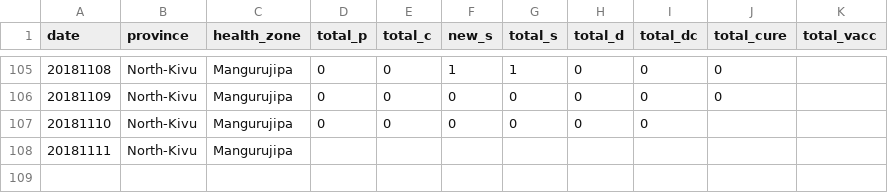
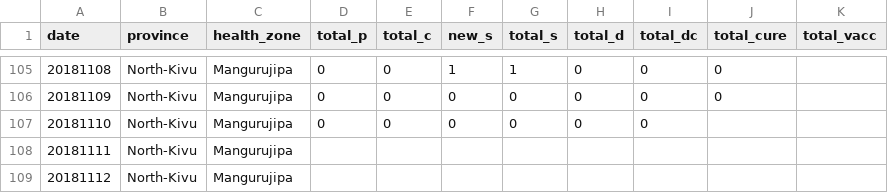
Before and after one commit to sophiemeakin/ebola_drc, a CSV file: data/health_zone/ebola_drc-Mangurujipa.csv, drawn as a sheet; only a part is shown, gaps mark what is left out.

```diff
--- a/data/health_zone/ebola_drc-Mangurujipa.csv
+++ b/data/health_zone/ebola_drc-Mangurujipa.csv
@@ -108 +108,2 @@ date,province,health_zone,total_p,total_c,new_s,total_s,total_d,total_dc,total_c
 20181111,North-Kivu,Mangurujipa,,,,,,,,
+20181112,North-Kivu,Mangurujipa,,,,,,,,
```
Also changed, not shown: data/health_zone/ebola_drc-Beni.csv, data/health_zone/ebola_drc-Butembo.csv, 19 other files.
